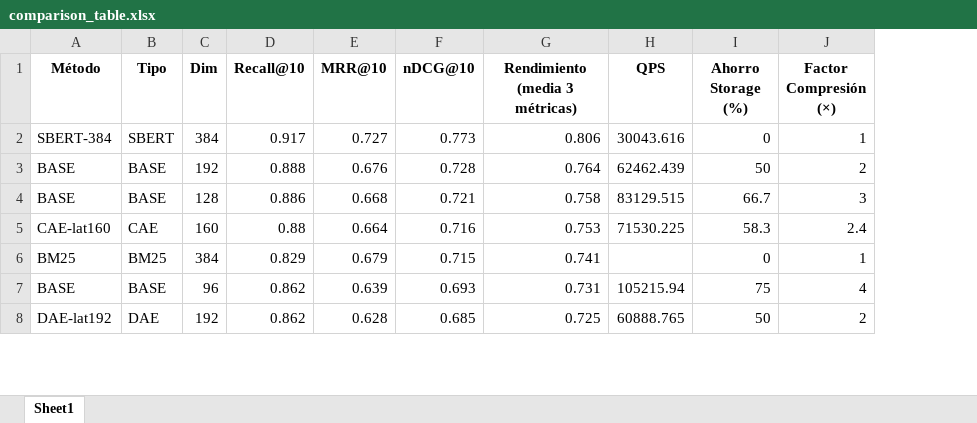
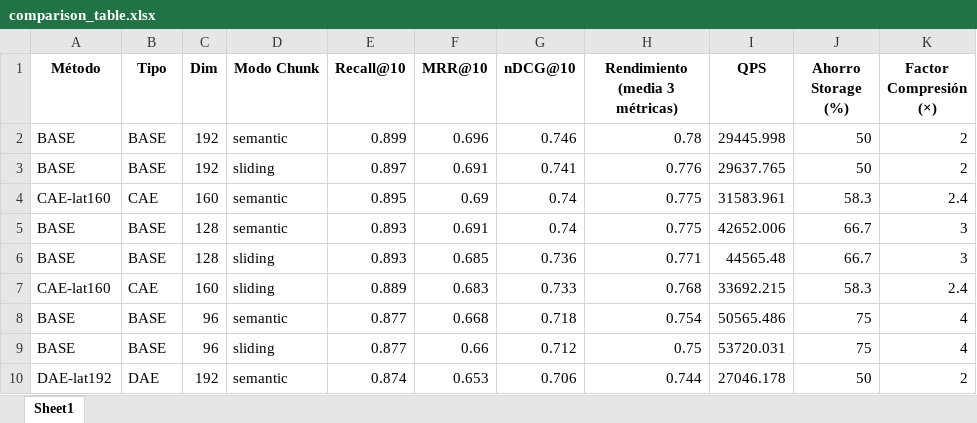
Before and after one commit to engares/latent-rag, an Excel workbook: analysis/comparison_table.xlsx, sheet Sheet1, drawn as a sheet; only a part is shown; values as stored, in another font and other column widths than the file's, no borders; removed rows and columns are numbered as before the commit, all else as after; the diff covers the shown part only; the diff names each change by its address in the sheet, - before the commit and + after, or states it on an @@ line.

```diff
--- a/analysis/comparison_table.xlsx (sheet Sheet1)
+++ b/analysis/comparison_table.xlsx (sheet Sheet1)
+column D (Modo Chunk), row 2: semantic; row 5: semantic; rows 7-8: sliding | semantic; row 10: semantic
-row 2: SBERT-384 | SBERT | 384 | 0.917 | 0.727 | 0.773 | 0.806 | 30043.616 | 0 | 1
-E2 (Recall@10): 0.888
+E2 (Recall@10): 0.899
-F2 (MRR@10): 0.676
+F2 (MRR@10): 0.696
-G2 (nDCG@10): 0.728
+G2 (nDCG@10): 0.746
-H2 (Rendimiento (media 3 métricas)): 0.764
+H2 (Rendimiento (media 3 métricas)): 0.78
-I2 (QPS): 62462.439
+I2 (QPS): 29445.998
+row 3: BASE | BASE | 192 | sliding | 0.897 | 0.691 | 0.741 | 0.776 | 29637.765 | 50 | 2
+row 4: CAE-lat160 | CAE | 160 | semantic | 0.895 | 0.69 | 0.74 | 0.775 | 31583.961 | 58.3 | 2.4
-E5 (Recall@10): 0.886
+E5 (Recall@10): 0.893
-F5 (MRR@10): 0.668
+F5 (MRR@10): 0.691
-G5 (nDCG@10): 0.721
+G5 (nDCG@10): 0.74
-H5 (Rendimiento (media 3 métricas)): 0.758
+H5 (Rendimiento (media 3 métricas)): 0.775
-I5 (QPS): 83129.515
+I5 (QPS): 42652.006
+row 6: BASE | BASE | 128 | sliding | 0.893 | 0.685 | 0.736 | 0.771 | 44565.48 | 66.7 | 3
-E7 (Recall@10): 0.88
+E7 (Recall@10): 0.889
-F7 (MRR@10): 0.664
+F7 (MRR@10): 0.683
-G7 (nDCG@10): 0.716
+G7 (nDCG@10): 0.733
-H7 (Rendimiento (media 3 métricas)): 0.753
+H7 (Rendimiento (media 3 métricas)): 0.768
-I7 (QPS): 71530.225
+I7 (QPS): 33692.215
-row 6: BM25 | BM25 | 384 | 0.829 | 0.679 | 0.715 | 0.741 |  | 0 | 1
-E8 (Recall@10): 0.862
+E8 (Recall@10): 0.877
-F8 (MRR@10): 0.639
+F8 (MRR@10): 0.668
-G8 (nDCG@10): 0.693
+G8 (nDCG@10): 0.718
-H8 (Rendimiento (media 3 métricas)): 0.731
+H8 (Rendimiento (media 3 métricas)): 0.754
-I8 (QPS): 105215.94
+I8 (QPS): 50565.486
+row 9: BASE | BASE | 96 | sliding | 0.877 | 0.66 | 0.712 | 0.75 | 53720.031 | 75 | 4
-E10 (Recall@10): 0.862
+E10 (Recall@10): 0.874
-F10 (MRR@10): 0.628
+F10 (MRR@10): 0.653
-G10 (nDCG@10): 0.685
+G10 (nDCG@10): 0.706
-H10 (Rendimiento (media 3 métricas)): 0.725
+H10 (Rendimiento (media 3 métricas)): 0.744
-I10 (QPS): 60888.765
+I10 (QPS): 27046.178
```
Also changed, not shown: 18 added rows, 2 removed rows and 75 edited cells elsewhere in this sheet, 18 other files.
